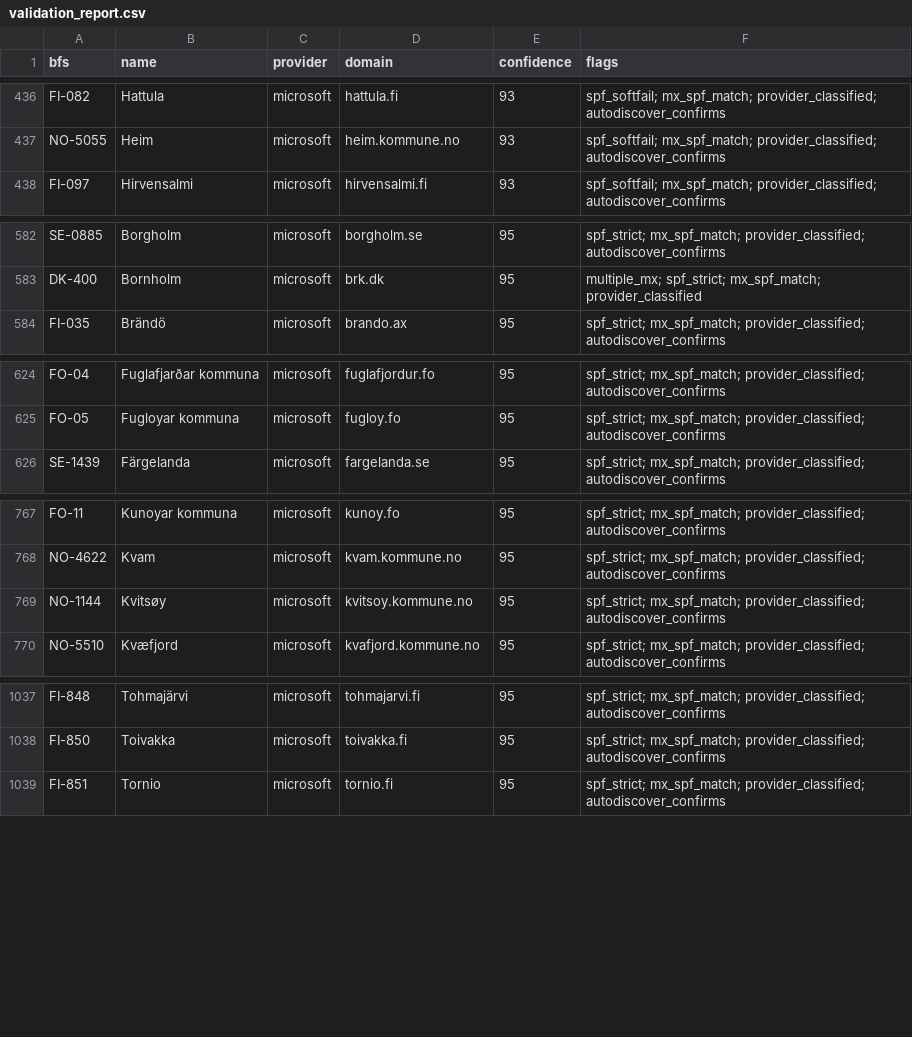
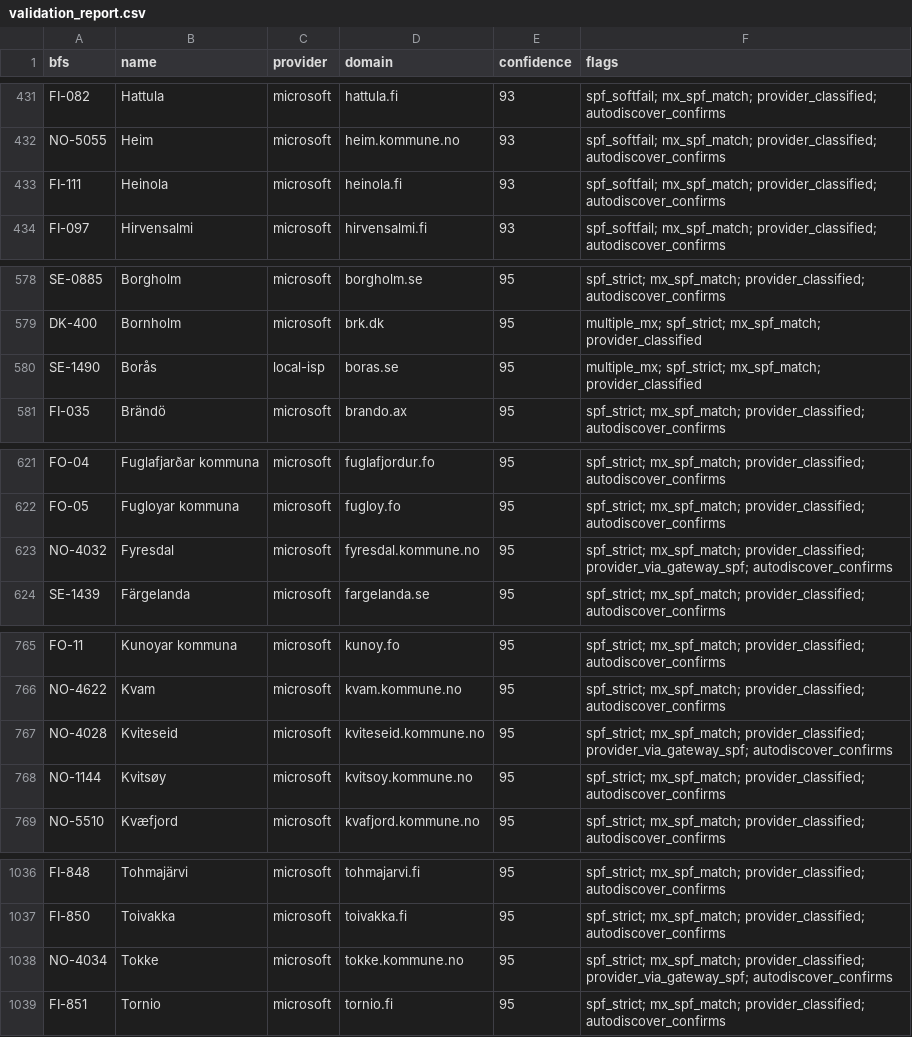
Before and after one commit to KimTholstorf/mxmap-dk, a CSV file: validation_report.csv, drawn as a sheet; only a part is shown, gaps mark what is left out; the diff covers the shown part only; the diff names each change by its address in the sheet, - before the commit and + after, or states it on an @@ line.

```diff
--- a/validation_report.csv
+++ b/validation_report.csv
+row 433: FI-111 | Heinola | microsoft | heinola.fi | 93 | spf_softfail; mx_spf_match; provider_classified; autodiscover_confirms
+row 580: SE-1490 | Borås | local-isp | boras.se | 95 | multiple_mx; spf_strict; mx_spf_match; provider_classified
+row 623: NO-4032 | Fyresdal | microsoft | fyresdal.kommune.no | 95 | spf_strict; mx_spf_match; provider_classified; provider_via_gateway_spf; autodiscover_confirms
+row 767: NO-4028 | Kviteseid | microsoft | kviteseid.kommune.no | 95 | spf_strict; mx_spf_match; provider_classified; provider_via_gateway_spf; autodiscover_confirms
+row 1038: NO-4034 | Tokke | microsoft | tokke.kommune.no | 95 | spf_strict; mx_spf_match; provider_classified; provider_via_gateway_spf; autodiscover_confirms
```
Also changed, not shown: 1 added row and 6 removed rows elsewhere in this file, 30 other files.
